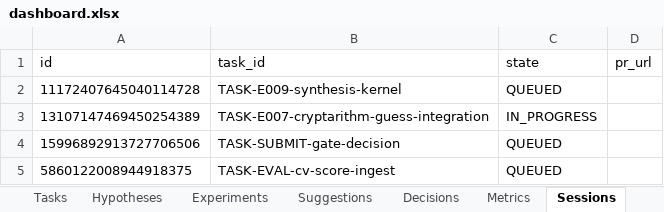
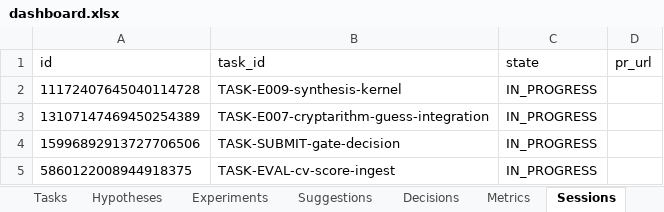
Before and after one commit to manojdadi56/Kaggle, an Excel workbook: state/dashboard.xlsx, sheet Sessions, drawn as a sheet; values as stored, in another font and other column widths than the file's, no borders; the diff names each change by its address in the sheet, - before the commit and + after, or states it on an @@ line.

```diff
--- a/state/dashboard.xlsx (sheet Sessions)
+++ b/state/dashboard.xlsx (sheet Sessions)
-C2 (state): QUEUED
+C2 (state): IN_PROGRESS
-C4:C5 (state): QUEUED
+C4:C5 (state): IN_PROGRESS
```
Also changed, not shown: sheet Hypotheses, sheet Tasks, sheet Status, 1 other file.
